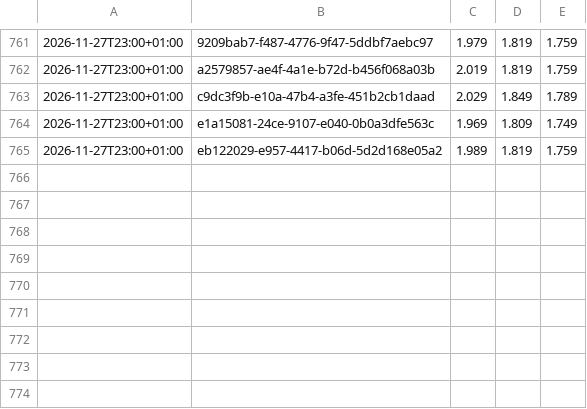
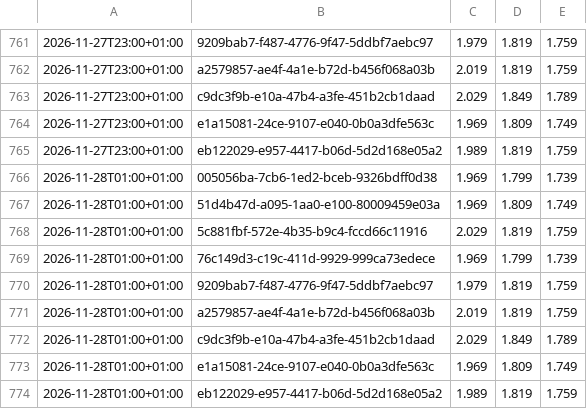
Before and after one commit to mwiemi-dotcom/diesel-tracker-berlin, a CSV file: data/local_hourly.csv, drawn as a sheet; only a part is shown, gaps mark what is left out; the diff names each change by its address in the sheet, - before the commit and + after, or states it on an @@ line.

```diff
--- a/data/local_hourly.csv
+++ b/data/local_hourly.csv
+row 766: 2026-11-28T01:00+01:00 | 005056ba-7cb6-1ed2-bceb-9326bdff0d38 | 1.969 | 1.799 | 1.739
+row 767: 2026-11-28T01:00+01:00 | 51d4b47d-a095-1aa0-e100-80009459e03a | 1.969 | 1.809 | 1.749
+row 768: 2026-11-28T01:00+01:00 | 5c881fbf-572e-4b35-b9c4-fccd66c11916 | 2.029 | 1.819 | 1.759
+row 769: 2026-11-28T01:00+01:00 | 76c149d3-c19c-411d-9929-999ca73edece | 1.969 | 1.799 | 1.739
+row 770: 2026-11-28T01:00+01:00 | 9209bab7-f487-4776-9f47-5ddbf7aebc97 | 1.979 | 1.819 | 1.759
+row 771: 2026-11-28T01:00+01:00 | a2579857-ae4f-4a1e-b72d-b456f068a03b | 2.019 | 1.819 | 1.759
+row 772: 2026-11-28T01:00+01:00 | c9dc3f9b-e10a-47b4-a3fe-451b2cb1daad | 2.029 | 1.849 | 1.789
+row 773: 2026-11-28T01:00+01:00 | e1a15081-24ce-9107-e040-0b0a3dfe563c | 1.969 | 1.809 | 1.749
+row 774: 2026-11-28T01:00+01:00 | eb122029-e957-4417-b06d-5d2d168e05a2 | 1.989 | 1.819 | 1.759
```
Also changed, not shown: data/berlin_hourly.csv, 2 other files.
